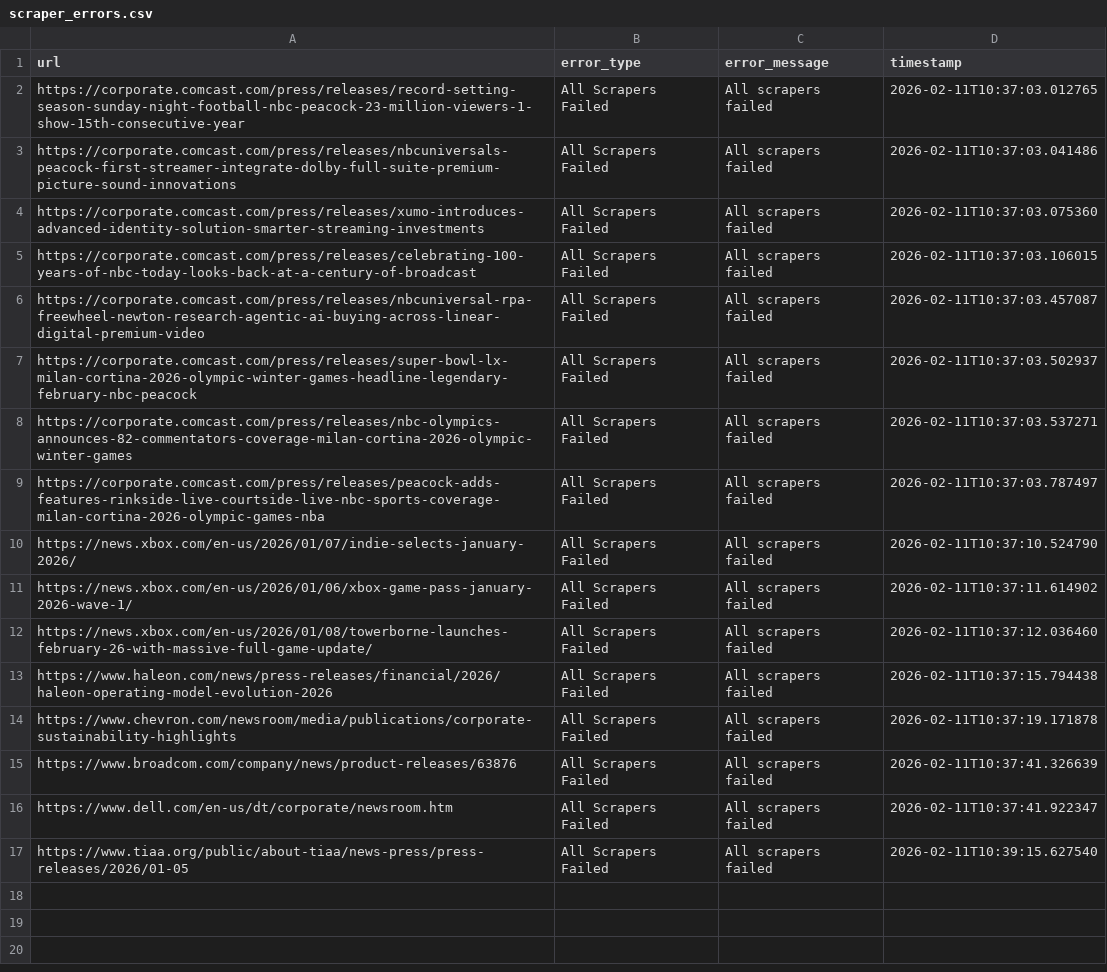
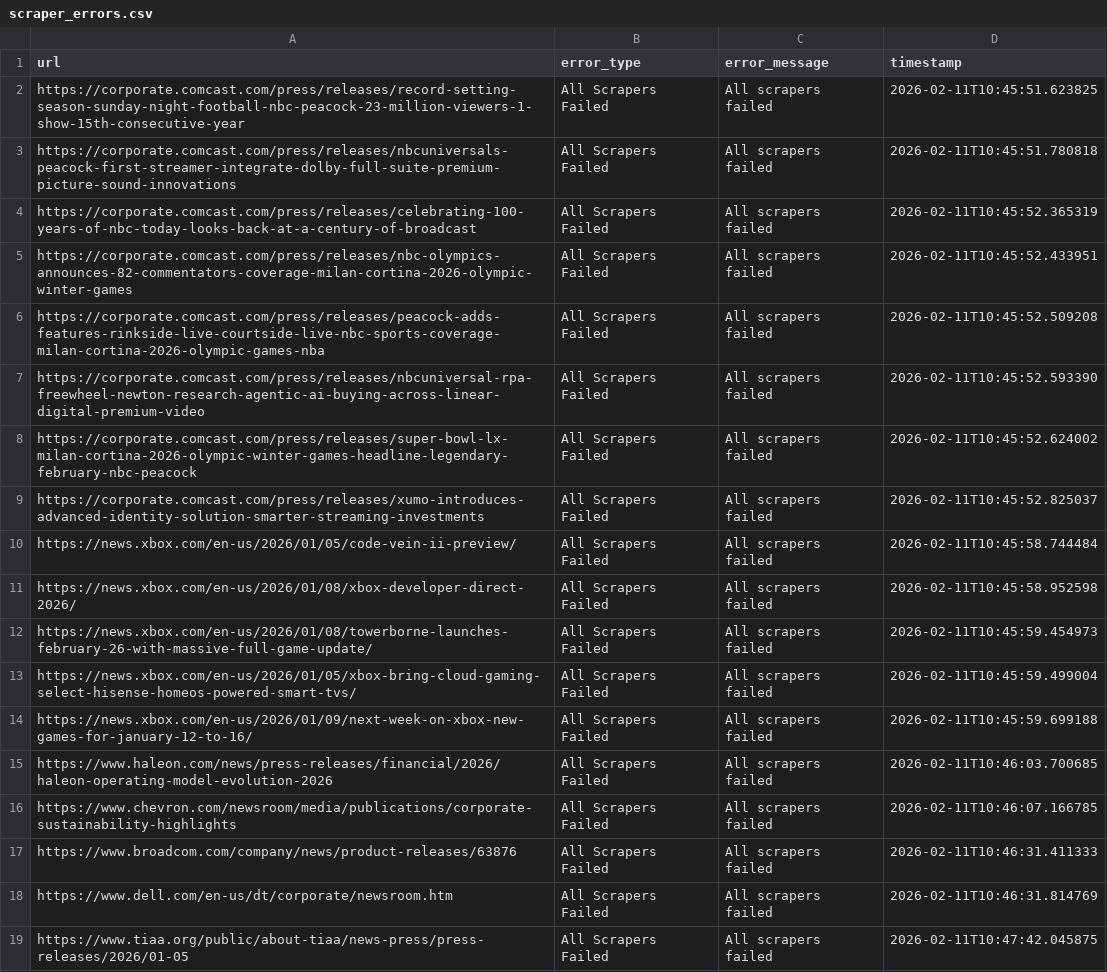
Before and after one commit to krichards-gr/press-release-collection, a CSV file: outputs/scraper_errors.csv, drawn as a sheet; removed rows and columns are numbered as before the commit, all else as after; the diff names each change by its address in the sheet, - before the commit and + after, or states it on an @@ line.

```diff
--- a/outputs/scraper_errors.csv
+++ b/outputs/scraper_errors.csv
-D2 (timestamp): 2026-02-11T10:37:03.012765
+D2 (timestamp): 2026-02-11T10:45:51.623825
-D3 (timestamp): 2026-02-11T10:37:03.041486
+D3 (timestamp): 2026-02-11T10:45:51.780818
-row 4: https://corporate.comcast.com/press/releases/xumo-introduces-advanced-identity-solution-smarter-streaming-investments | All Scrapers Failed | All scrapers failed | 2026-02-11T10:37:03.075360
-D4 (timestamp): 2026-02-11T10:37:03.106015
+D4 (timestamp): 2026-02-11T10:45:52.365319
+row 5: https://corporate.comcast.com/press/releases/nbc-olympics-announces-82-commentators-coverage-milan-cortina-2026-olympic-winter-games | All Scrapers Failed | All scrapers failed | 2026-02-11T10:45:52.433951
+row 6: https://corporate.comcast.com/press/releases/peacock-adds-features-rinkside-live-courtside-live-nbc-sports-coverage-milan-cortina-2026-olympic-games-nba | All Scrapers Failed | All scrapers failed | 2026-02-11T10:45:52.509208
-D7 (timestamp): 2026-02-11T10:37:03.457087
+D7 (timestamp): 2026-02-11T10:45:52.593390
-D8 (timestamp): 2026-02-11T10:37:03.502937
+D8 (timestamp): 2026-02-11T10:45:52.624002
-row 8: https://corporate.comcast.com/press/releases/nbc-olympics-announces-82-commentators-coverage-milan-cortina-2026-olympic-winter-games | All Scrapers Failed | All scrapers failed | 2026-02-11T10:37:03.537271
-A9 (url): https://corporate.comcast.com/press/releases/peacock-adds-features-rinkside-live-courtside-live-nbc-sports-coverage-milan-cortina-2026-olympic-games-nba
+A9 (url): https://corporate.comcast.com/press/releases/xumo-introduces-advanced-identity-solution-smarter-streaming-investments
-D9 (timestamp): 2026-02-11T10:37:03.787497
+D9 (timestamp): 2026-02-11T10:45:52.825037
-A10 (url): https://news.xbox.com/en-us/2026/01/07/indie-selects-january-2026/
+A10 (url): https://news.xbox.com/en-us/2026/01/05/code-vein-ii-preview/
-D10 (timestamp): 2026-02-11T10:37:10.524790
+D10 (timestamp): 2026-02-11T10:45:58.744484
-A11 (url): https://news.xbox.com/en-us/2026/01/06/xbox-game-pass-january-2026-wave-1/
+A11 (url): https://news.xbox.com/en-us/2026/01/08/xbox-developer-direct-2026/
-D11 (timestamp): 2026-02-11T10:37:11.614902
+D11 (timestamp): 2026-02-11T10:45:58.952598
-D12 (timestamp): 2026-02-11T10:37:12.036460
+D12 (timestamp): 2026-02-11T10:45:59.454973
+row 13: https://news.xbox.com/en-us/2026/01/05/xbox-bring-cloud-gaming-select-hisense-homeos-powered-smart-tvs/ | All Scrapers Failed | All scrapers failed | 2026-02-11T10:45:59.499004
+row 14: https://news.xbox.com/en-us/2026/01/09/next-week-on-xbox-new-games-for-january-12-to-16/ | All Scrapers Failed | All scrapers failed | 2026-02-11T10:45:59.699188
-D15 (timestamp): 2026-02-11T10:37:15.794438
+D15 (timestamp): 2026-02-11T10:46:03.700685
-D16 (timestamp): 2026-02-11T10:37:19.171878
+D16 (timestamp): 2026-02-11T10:46:07.166785
-D17 (timestamp): 2026-02-11T10:37:41.326639
+D17 (timestamp): 2026-02-11T10:46:31.411333
-D18 (timestamp): 2026-02-11T10:37:41.922347
+D18 (timestamp): 2026-02-11T10:46:31.814769
-D19 (timestamp): 2026-02-11T10:39:15.627540
+D19 (timestamp): 2026-02-11T10:47:42.045875
```
Also changed, not shown: outputs/filtered_urls.csv, 17 other files.
